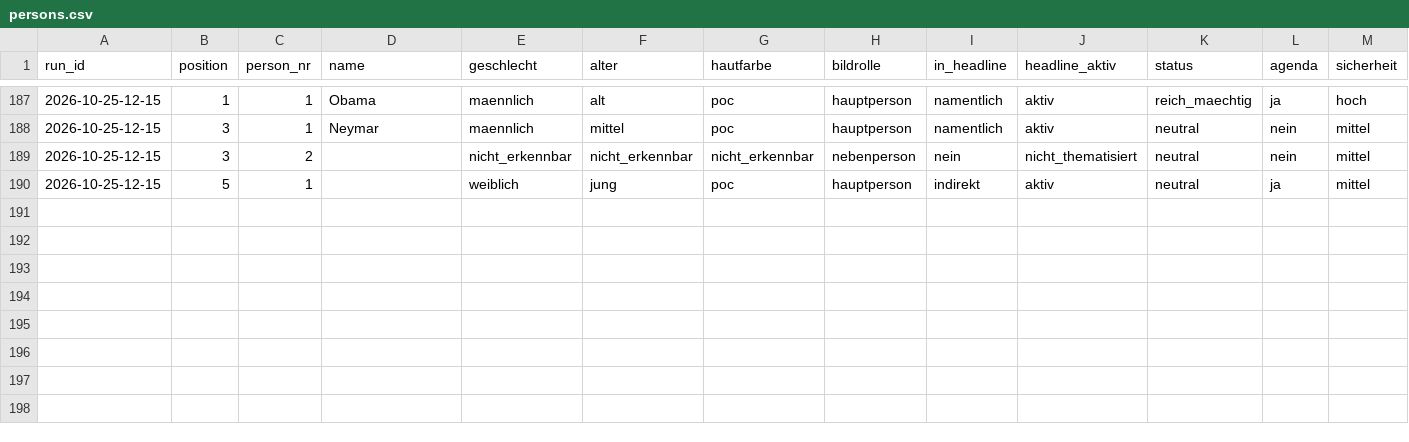
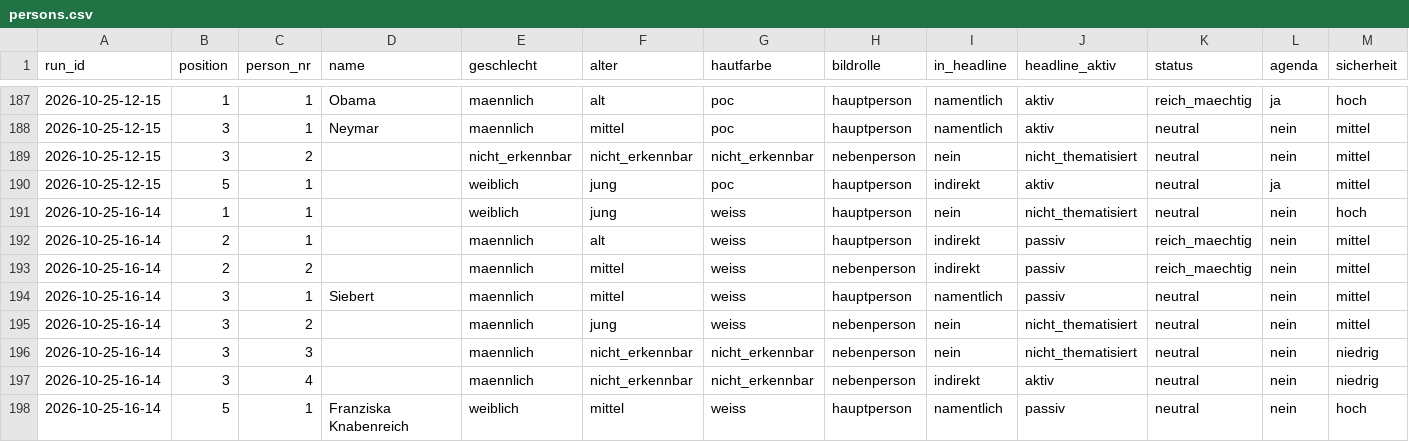
Before and after one commit to happkatharina71-bit/crmd, a CSV file: webde-monitor/data/persons.csv, drawn as a sheet; only a part is shown, gaps mark what is left out; rows hold the shown columns only; the diff names each change by its address in the sheet, - before the commit and + after, or states it on an @@ line.

```diff
--- a/webde-monitor/data/persons.csv
+++ b/webde-monitor/data/persons.csv
+row 191: 2026-10-25-16-14 | 1 | 1 |  | weiblich | jung | weiss | hauptperson | nein | nicht_thematisiert | neutral | nein | hoch
+row 192: 2026-10-25-16-14 | 2 | 1 |  | maennlich | alt | weiss | hauptperson | indirekt | passiv | reich_maechtig | nein | mittel
+row 193: 2026-10-25-16-14 | 2 | 2 |  | maennlich | mittel | weiss | nebenperson | indirekt | passiv | reich_maechtig | nein | mittel
+row 194: 2026-10-25-16-14 | 3 | 1 | Siebert | maennlich | mittel | weiss | hauptperson | namentlich | passiv | neutral | nein | mittel
+row 195: 2026-10-25-16-14 | 3 | 2 |  | maennlich | jung | weiss | nebenperson | nein | nicht_thematisiert | neutral | nein | mittel
+row 196: 2026-10-25-16-14 | 3 | 3 |  | maennlich | nicht_erkennbar | nicht_erkennbar | nebenperson | nein | nicht_thematisiert | neutral | nein | niedrig
+row 197: 2026-10-25-16-14 | 3 | 4 |  | maennlich | nicht_erkennbar | nicht_erkennbar | nebenperson | indirekt | aktiv | neutral | nein | niedrig
+row 198: 2026-10-25-16-14 | 5 | 1 | Franziska Knabenreich | weiblich | mittel | weiss | hauptperson | namentlich | passiv | neutral | nein | hoch
```
Also changed, not shown: webde-monitor/data/teasers.csv, 7 other files.
